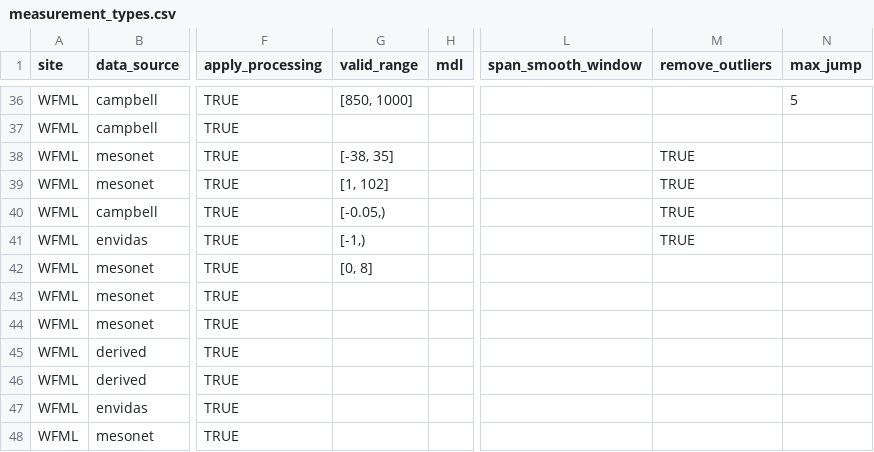
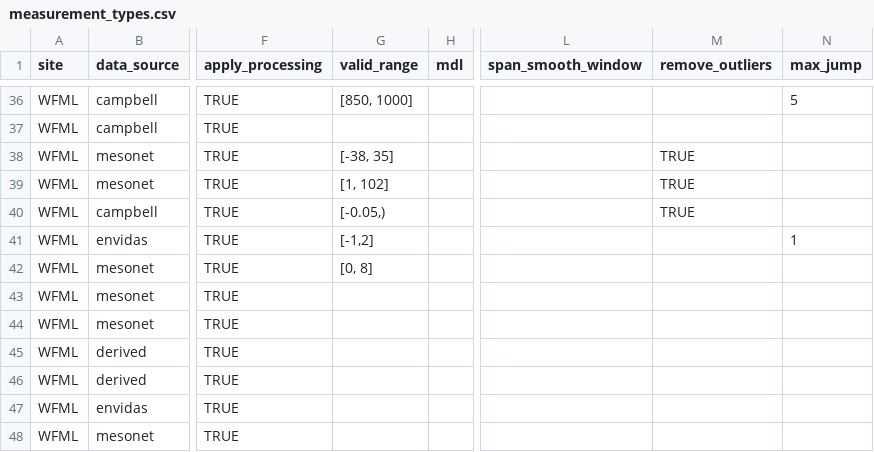
Before and after one commit to ASRCsoft/atmoschem.process, a CSV file: inst/extdata/measurement_types.csv, drawn as a sheet; only a part is shown, gaps mark what is left out; the diff names each change by its address in the sheet, - before the commit and + after, or states it on an @@ line.

Commit message:
Replace WFML black carbon outlier detection with jump threshold

```diff
--- a/inst/extdata/measurement_types.csv
+++ b/inst/extdata/measurement_types.csv
-G41 (valid_range): [-1,)
+G41 (valid_range): [-1,2]
-M41 (remove_outliers): TRUE
+M41 (remove_outliers): (empty)
-N41 (max_jump): (empty)
+N41 (max_jump): 1
```
